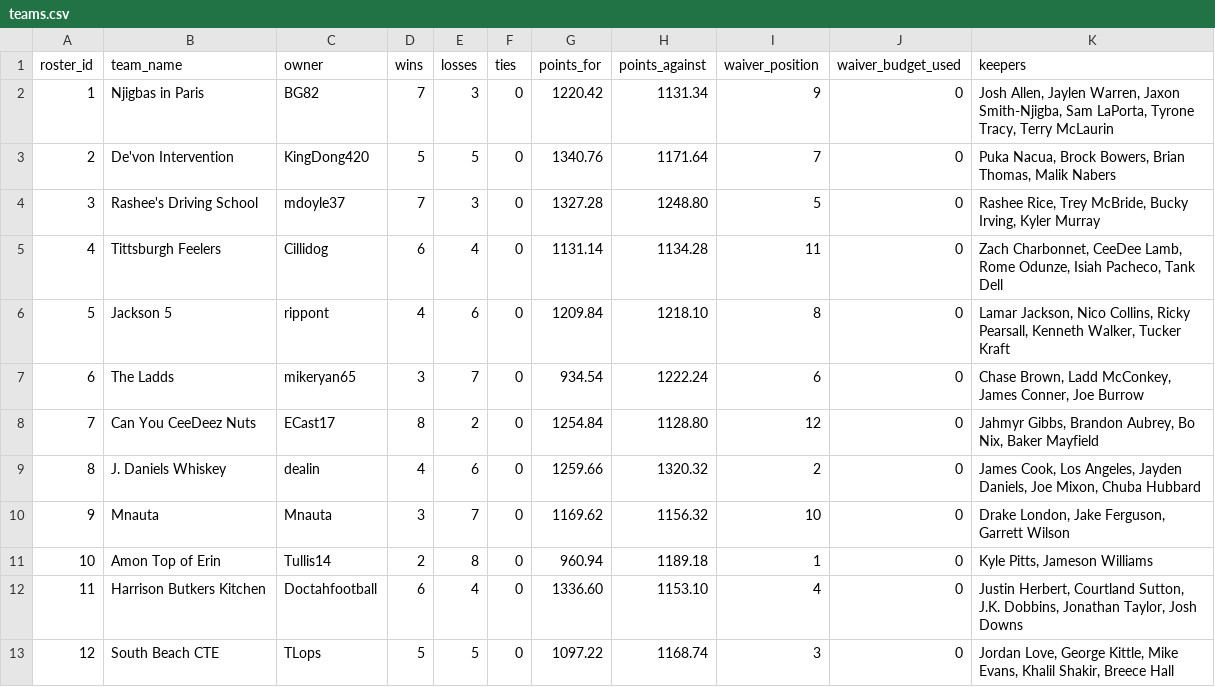
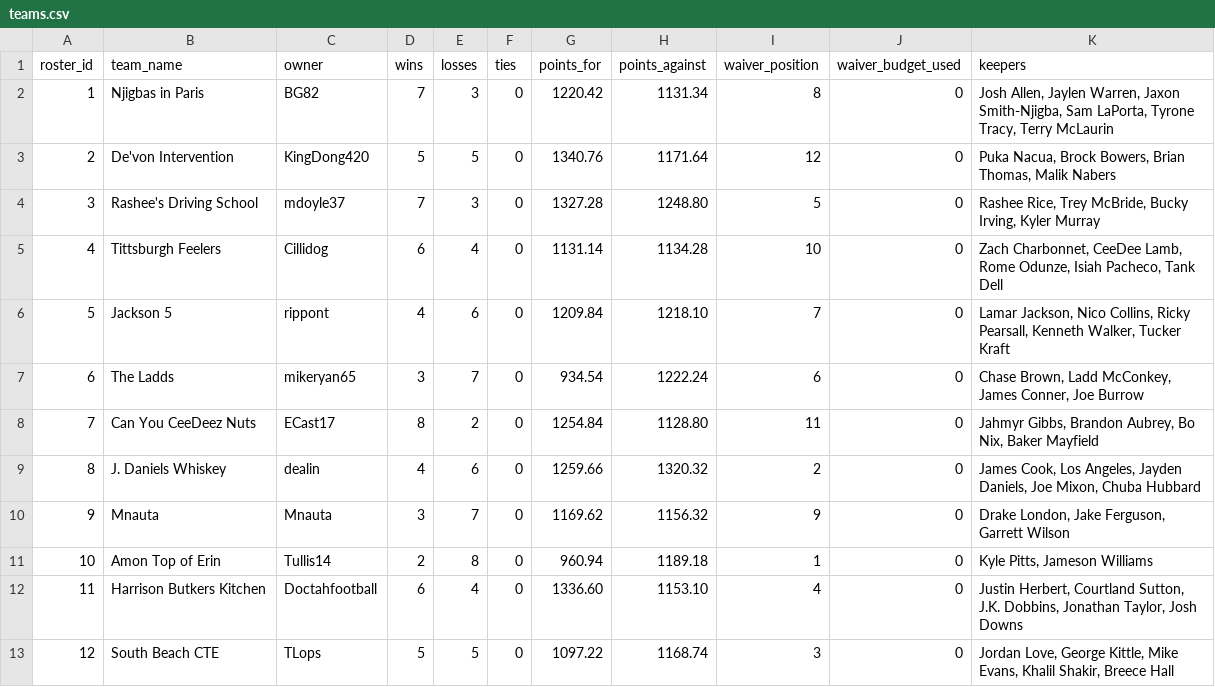
Before and after one commit to MichaelRyanJr/SleeperAgent, a CSV file: docs/league_1181689020258160640_2025/teams.csv, drawn as a sheet.

```diff
--- a/docs/league_1181689020258160640_2025/teams.csv
+++ b/docs/league_1181689020258160640_2025/teams.csv
@@ -1,11 +1,11 @@
 roster_id,team_name,owner,wins,losses,ties,points_for,points_against,waiver_position,waiver_budget_used,keepers
-1,Njigbas in Paris ,BG82,7,3,0,1220.42,1131.34,9,0,"Josh Allen, Jaylen Warren, Jaxon Smith-Njigba, Sam LaPorta, Tyrone Tracy, Terry McLaurin"
-2,De'von Intervention,KingDong420,5,5,0,1340.76,1171.64,7,0,"Puka Nacua, Brock Bowers, Brian Thomas, Malik Nabers"
+1,Njigbas in Paris ,BG82,7,3,0,1220.42,1131.34,8,0,"Josh Allen, Jaylen Warren, Jaxon Smith-Njigba, Sam LaPorta, Tyrone Tracy, Terry McLaurin"
+2,De'von Intervention,KingDong420,5,5,0,1340.76,1171.64,12,0,"Puka Nacua, Brock Bowers, Brian Thomas, Malik Nabers"
 3,Rashee's Driving School,mdoyle37,7,3,0,1327.28,1248.80,5,0,"Rashee Rice, Trey McBride, Bucky Irving, Kyler Murray"
-4,Tittsburgh Feelers,Cillidog,6,4,0,1131.14,1134.28,11,0,"Zach Charbonnet, CeeDee Lamb, Rome Odunze, Isiah Pacheco, Tank Dell"
-5,Jackson 5,rippont,4,6,0,1209.84,1218.10,8,0,"Lamar Jackson, Nico Collins, Ricky Pearsall, Kenneth Walker, Tucker Kraft"
+4,Tittsburgh Feelers,Cillidog,6,4,0,1131.14,1134.28,10,0,"Zach Charbonnet, CeeDee Lamb, Rome Odunze, Isiah Pacheco, Tank Dell"
+5,Jackson 5,rippont,4,6,0,1209.84,1218.10,7,0,"Lamar Jackson, Nico Collins, Ricky Pearsall, Kenneth Walker, Tucker Kraft"
 6,The Ladds,mikeryan65,3,7,0,934.54,1222.24,6,0,"Chase Brown, Ladd McConkey, James Conner, Joe Burrow"
-7,Can You CeeDeez Nuts,ECast17,8,2,0,1254.84,1128.80,12,0,"Jahmyr Gibbs, Brandon Aubrey, Bo Nix, Baker Mayfield"
+7,Can You CeeDeez Nuts,ECast17,8,2,0,1254.84,1128.80,11,0,"Jahmyr Gibbs, Brandon Aubrey, Bo Nix, Baker Mayfield"
 8,J. Daniels Whiskey,dealin,4,6,0,1259.66,1320.32,2,0,"James Cook, Los Angeles, Jayden Daniels, Joe Mixon, Chuba Hubbard"
-9,Mnauta,Mnauta,3,7,0,1169.62,1156.32,10,0,"Drake London, Jake Ferguson, Garrett Wilson"
+9,Mnauta,Mnauta,3,7,0,1169.62,1156.32,9,0,"Drake London, Jake Ferguson, Garrett Wilson"
 10,Amon Top of Erin,Tullis14,2,8,0,960.94,1189.18,1,0,"Kyle Pitts, Jameson Williams"
```
Also changed, not shown: docs/league_1181689020258160640/roster_current.csv, 38 other files.
